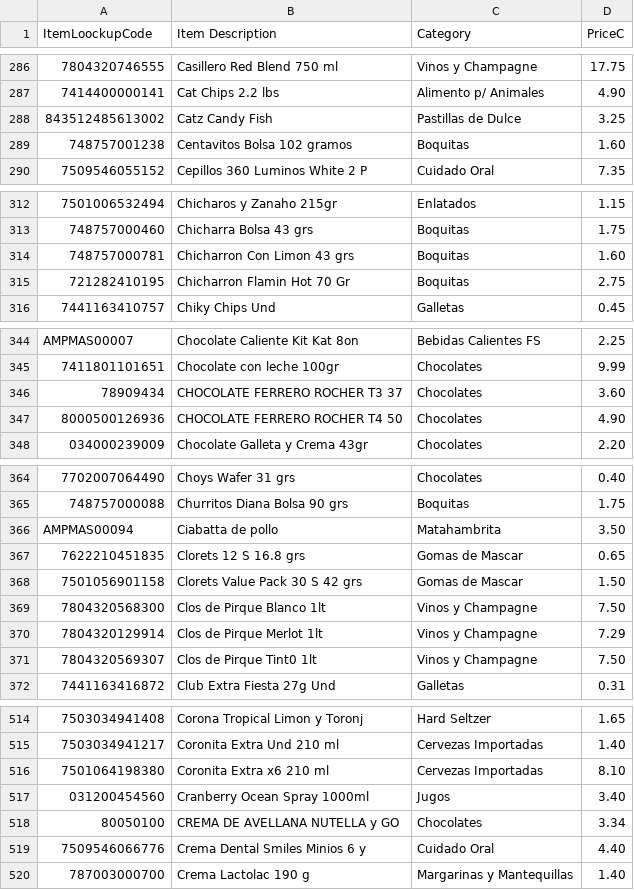
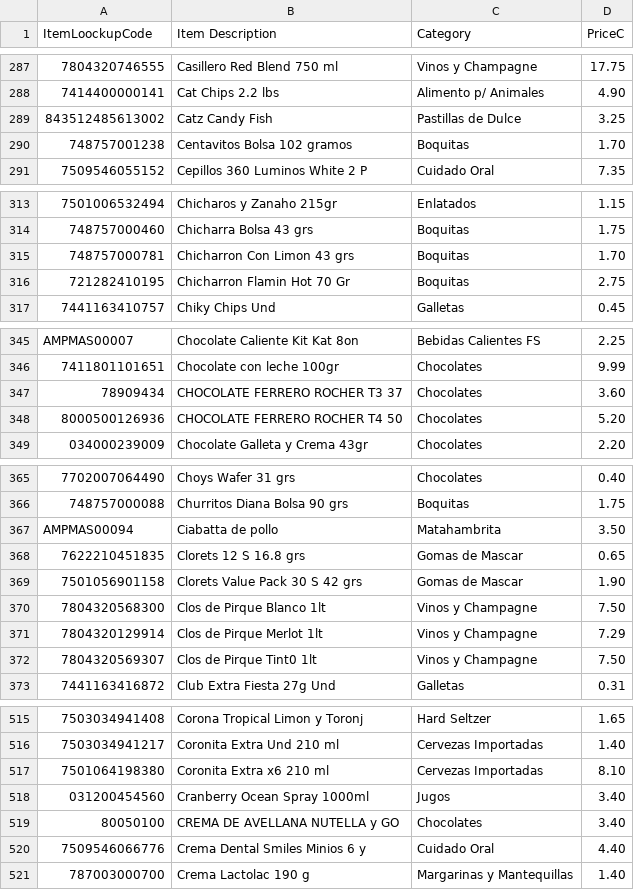
Before and after one commit to geraldrocha2408-cmyk/ampm-facturacion-emergencias, a CSV file: reportes/Precios-Productos-Actual.csv, drawn as a sheet; only a part is shown, gaps mark what is left out; the diff covers the shown part only.

```diff
--- a/reportes/Precios-Productos-Actual.csv
+++ b/reportes/Precios-Productos-Actual.csv
@@ -288,3 +289,3 @@
 "843512485613002","Catz Candy Fish","Pastillas de Dulce","3.25"
-"748757001238","Centavitos Bolsa 102 gramos","Boquitas","1.60"
+"748757001238","Centavitos Bolsa 102 gramos","Boquitas","1.70"
 "7509546055152","Cepillos 360 Luminos White 2 P","Cuidado Oral","7.35"
@@ -313,3 +314,3 @@
 "748757000460","Chicharra Bolsa 43 grs","Boquitas","1.75"
-"748757000781","Chicharron Con Limon 43 grs","Boquitas","1.60"
+"748757000781","Chicharron Con Limon 43 grs","Boquitas","1.70"
 "721282410195","Chicharron Flamin Hot 70 Gr","Boquitas","2.75"
@@ -346,3 +347,3 @@
 "78909434","CHOCOLATE FERRERO ROCHER T3 37","Chocolates","3.60"
-"8000500126936","CHOCOLATE FERRERO ROCHER T4 50","Chocolates","4.90"
+"8000500126936","CHOCOLATE FERRERO ROCHER T4 50","Chocolates","5.20"
 "034000239009","Chocolate Galleta y Crema 43gr","Chocolates","2.20"
@@ -367,3 +368,3 @@
 "7622210451835","Clorets 12 S 16.8 grs","Gomas de Mascar","0.65"
-"7501056901158","Clorets Value Pack 30 S 42 grs","Gomas de Mascar","1.50"
+"7501056901158","Clorets Value Pack 30 S 42 grs","Gomas de Mascar","1.90"
 "7804320568300","Clos de Pirque Blanco 1lt","Vinos y Champagne","7.50"
@@ -517,3 +518,3 @@
 "031200454560","Cranberry Ocean Spray 1000ml","Jugos","3.40"
-"80050100","CREMA DE AVELLANA NUTELLA y GO","Chocolates","3.34"
+"80050100","CREMA DE AVELLANA NUTELLA y GO","Chocolates","3.40"
 "7509546066776","Crema Dental Smiles Minios 6 y","Cuidado Oral","4.40"
```
Also changed, not shown: 2 added rows and 15 edited cells elsewhere in this file, 4 other files.
